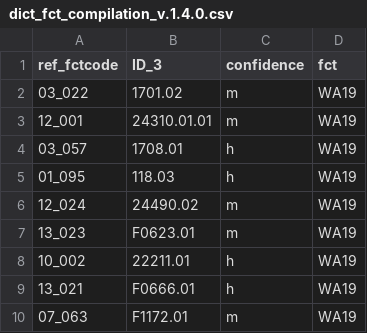
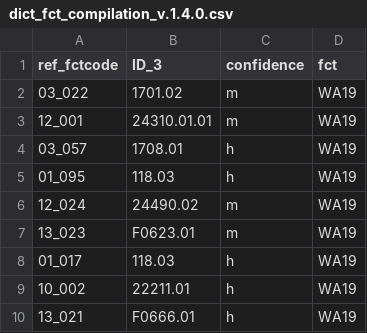
Before and after one commit to micronutrientsupport/fct, a CSV file: metadata/dict_fct_compilation_v.1.4.0.csv, drawn as a sheet; only a part is shown; the shorter side is filled out with more unchanged rows; the diff covers the shown part only; the diff names each change by its address in the sheet, - before the commit and + after, or states it on an @@ line.

Commit message:
added new codes to dictionary and updated compilation file

```diff
--- a/metadata/dict_fct_compilation_v.1.4.0.csv
+++ b/metadata/dict_fct_compilation_v.1.4.0.csv
+row 8: 01_017 | 118.03 | h | WA19
```
Also changed, not shown: 13 added rows elsewhere in this file, 7 other files.
